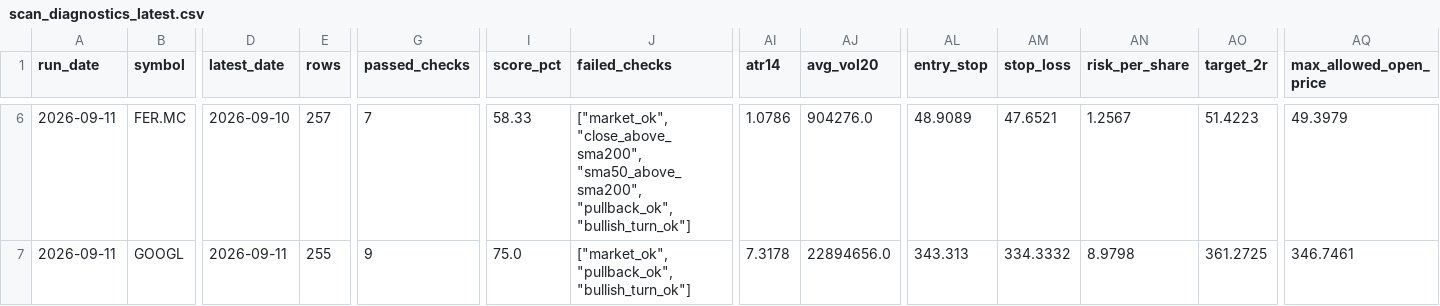
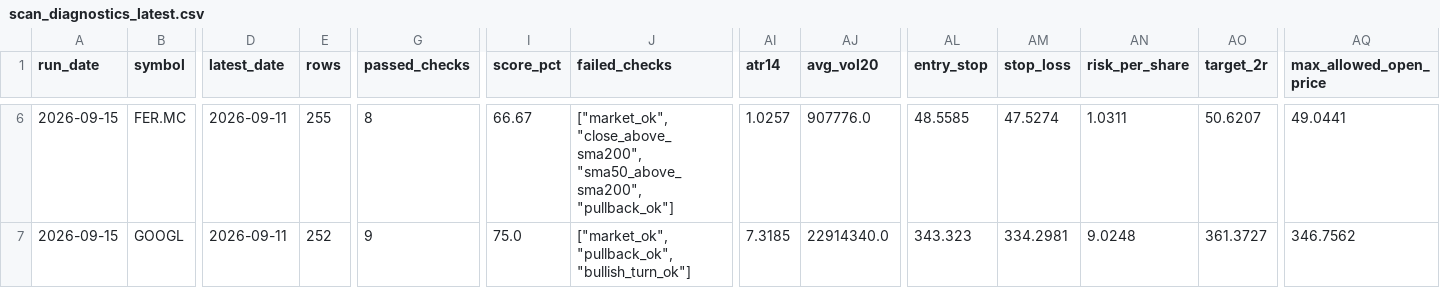
Before and after one commit to xarliev/trading-strategy-dashboard, a CSV file: data/processed/scan_diagnostics_latest.csv, drawn as a sheet; only a part is shown, gaps mark what is left out; the diff covers the shown part only; the diff names each change by its address in the sheet, - before the commit and + after, or states it on an @@ line.

```diff
--- a/data/processed/scan_diagnostics_latest.csv
+++ b/data/processed/scan_diagnostics_latest.csv
-A6:A7 (run_date): 2026-09-11
+A6:A7 (run_date): 2026-09-15
-D6 (latest_date): 2026-09-10
+D6 (latest_date): 2026-09-11
-E6 (rows): 257
+E6 (rows): 255
-G6 (passed_checks): 7
+G6 (passed_checks): 8
-I6 (score_pct): 58.33
+I6 (score_pct): 66.67
-J6 (failed_checks): …"close_above_sma200", "sma50_above_sma200", "pullback_ok", "bullish_turn_ok"]
+J6 (failed_checks): …"close_above_sma200", "sma50_above_sma200", "pullback_ok"]
-AI6 (atr14): 1.0786
+AI6 (atr14): 1.0257
-AJ6 (avg_vol20): 904276.0
+AJ6 (avg_vol20): 907776.0
-AL6 (entry_stop): 48.9089
+AL6 (entry_stop): 48.5585
-AM6 (stop_loss): 47.6521
+AM6 (stop_loss): 47.5274
-AN6 (risk_per_share): 1.2567
+AN6 (risk_per_share): 1.0311
-AO6 (target_2r): 51.4223
+AO6 (target_2r): 50.6207
-AQ6 (max_allowed_open_price): 49.3979
+AQ6 (max_allowed_open_price): 49.0441
-E7 (rows): 255
+E7 (rows): 252
-AI7 (atr14): 7.3178
+AI7 (atr14): 7.3185
-AJ7 (avg_vol20): 22894656.0
+AJ7 (avg_vol20): 22914340.0
-AL7 (entry_stop): 343.313
+AL7 (entry_stop): 343.323
-AM7 (stop_loss): 334.3332
+AM7 (stop_loss): 334.2981
-AN7 (risk_per_share): 8.9798
+AN7 (risk_per_share): 9.0248
-AO7 (target_2r): 361.2725
+AO7 (target_2r): 361.3727
-AQ7 (max_allowed_open_price): 346.7461
+AQ7 (max_allowed_open_price): 346.7562
```
Also changed, not shown: 170 edited cells elsewhere in this file, 5 other files.
